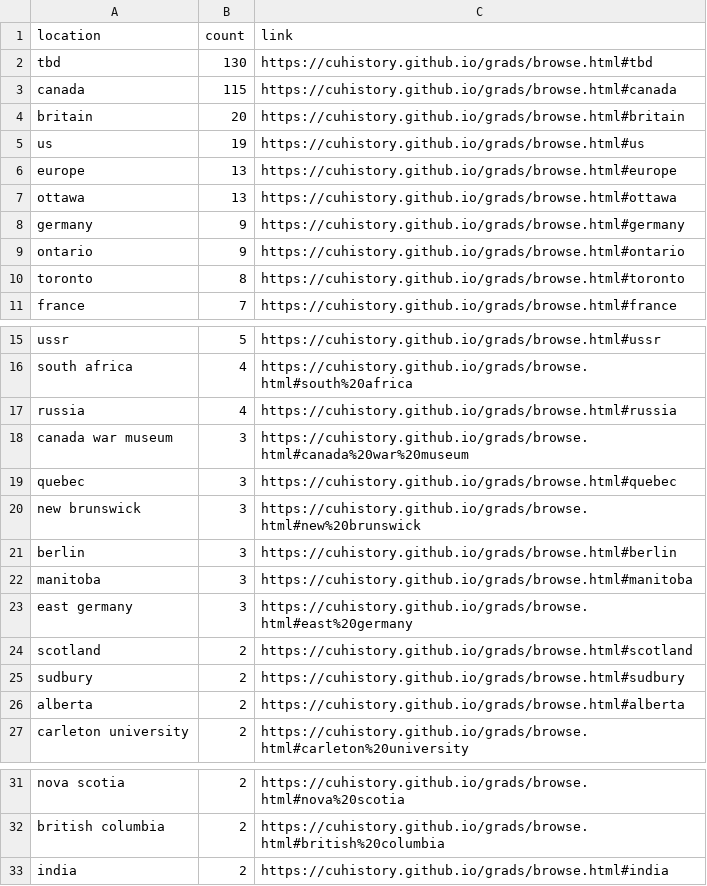
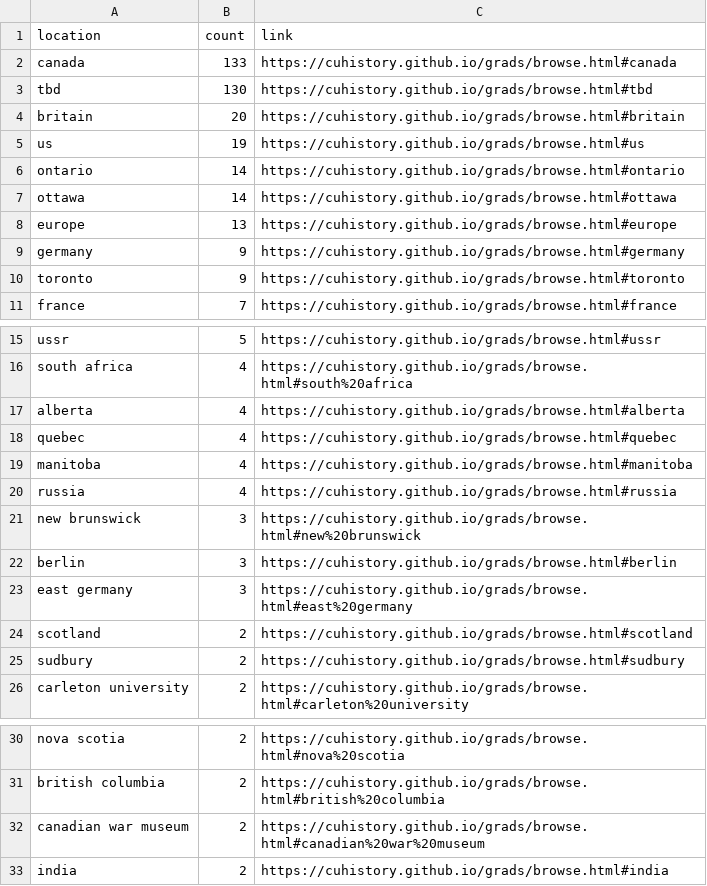
Before and after one commit to cuhistory/grads-old, a CSV file: assets/data/locations.csv, drawn as a sheet; only a part is shown, gaps mark what is left out; the diff covers the shown part only.

```diff
--- a/assets/data/locations.csv
+++ b/assets/data/locations.csv
@@ -1,11 +1,11 @@
 location,count,link
+"canada",133,"https://cuhistory.github.io/grads/browse.html#canada"
 "tbd",130,"https://cuhistory.github.io/grads/browse.html#tbd"
-"canada",115,"https://cuhistory.github.io/grads/browse.html#canada"
 "britain",20,"https://cuhistory.github.io/grads/browse.html#britain"
 "us",19,"https://cuhistory.github.io/grads/browse.html#us"
+"ontario",14,"https://cuhistory.github.io/grads/browse.html#ontario"
+"ottawa",14,"https://cuhistory.github.io/grads/browse.html#ottawa"
 "europe",13,"https://cuhistory.github.io/grads/browse.html#europe"
-"ottawa",13,"https://cuhistory.github.io/grads/browse.html#ottawa"
 "germany",9,"https://cuhistory.github.io/grads/browse.html#germany"
-"ontario",9,"https://cuhistory.github.io/grads/browse.html#ontario"
-"toronto",8,"https://cuhistory.github.io/grads/browse.html#toronto"
+"toronto",9,"https://cuhistory.github.io/grads/browse.html#toronto"
 "france",7,"https://cuhistory.github.io/grads/browse.html#france"
@@ -16,8 +16,8 @@ location,count,link
 "south africa",4,"https://cuhistory.github.io/grads/browse.html#south%20africa"
+"alberta",4,"https://cuhistory.github.io/grads/browse.html#alberta"
+"quebec",4,"https://cuhistory.github.io/grads/browse.html#quebec"
+"manitoba",4,"https://cuhistory.github.io/grads/browse.html#manitoba"
 "russia",4,"https://cuhistory.github.io/grads/browse.html#russia"
-"canada war museum",3,"https://cuhistory.github.io/grads/browse.html#canada%20war%20museum"
-"quebec",3,"https://cuhistory.github.io/grads/browse.html#quebec"
 "new brunswick",3,"https://cuhistory.github.io/grads/browse.html#new%20brunswick"
 "berlin",3,"https://cuhistory.github.io/grads/browse.html#berlin"
-"manitoba",3,"https://cuhistory.github.io/grads/browse.html#manitoba"
 "east germany",3,"https://cuhistory.github.io/grads/browse.html#east%20germany"
@@ -25,3 +25,2 @@ location,count,link
 "sudbury",2,"https://cuhistory.github.io/grads/browse.html#sudbury"
-"alberta",2,"https://cuhistory.github.io/grads/browse.html#alberta"
 "carleton university",2,"https://cuhistory.github.io/grads/browse.html#carleton%20university"
@@ -32,2 +31,3 @@ location,count,link
 "british columbia",2,"https://cuhistory.github.io/grads/browse.html#british%20columbia"
+"canadian war museum",2,"https://cuhistory.github.io/grads/browse.html#canadian%20war%20museum"
 "india",2,"https://cuhistory.github.io/grads/browse.html#india"
```
Also changed, not shown: 5 added rows elsewhere in this file, assets/data/subjects.csv, 42 other files.
